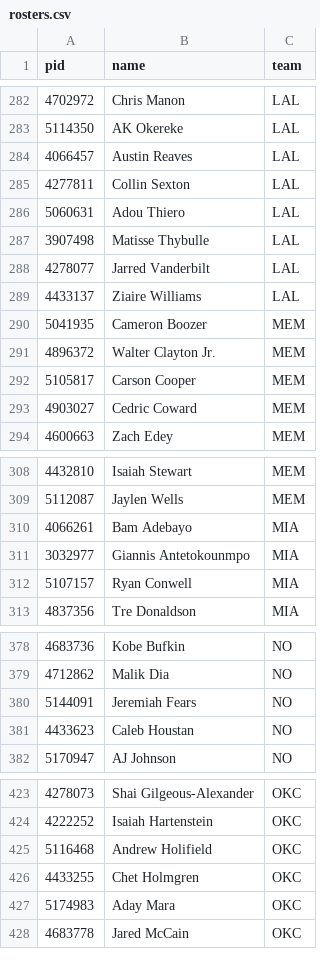
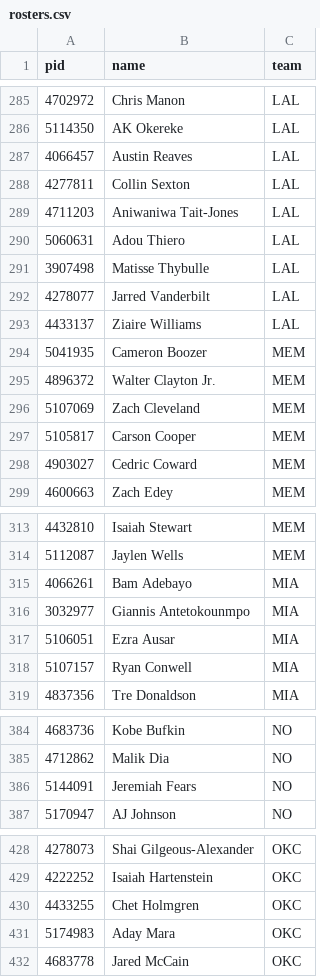
Before and after one commit to jlwin1995-alt/Bball, a CSV file: data/raw/rosters.csv, drawn as a sheet; only a part is shown, gaps mark what is left out; removed rows and columns are numbered as before the commit, all else as after; the diff covers the shown part only; the diff names each change by its address in the sheet, - before the commit and + after, or states it on an @@ line.

```diff
--- a/data/raw/rosters.csv
+++ b/data/raw/rosters.csv
+row 289: 4711203 | Aniwaniwa Tait-Jones | LAL
+row 296: 5107069 | Zach Cleveland | MEM
+row 317: 5106051 | Ezra Ausar | MIA
-row 381: 4433623 | Caleb Houstan | NO
-row 425: 5116468 | Andrew Holifield | OKC
```
Also changed, not shown: 9 added rows and 7 removed rows elsewhere in this file, data/raw/injuries.csv, data/raw/schedule.csv, 9 other files.
